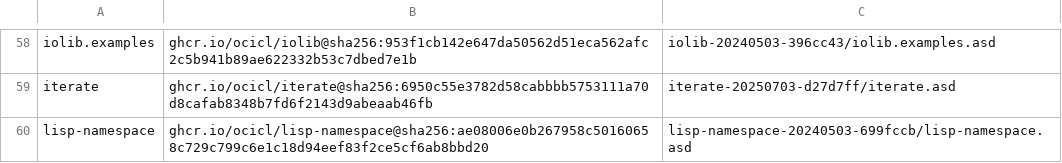
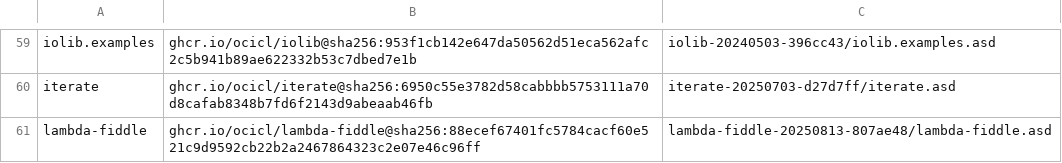
Before and after one commit to ocicl/ocicl, a CSV file: systems.csv, drawn as a sheet; only a part is shown, gaps mark what is left out; the shorter side is filled out with more unchanged rows; the diff covers the shown part only; the diff names each change by its address in the sheet, - before the commit and + after, or states it on an @@ line.

```diff
--- a/systems.csv
+++ b/systems.csv
+row 61: lambda-fiddle | ghcr.io/ocicl/lambda-fiddle@sha256:88ecef67401fc5784cacf60e521c9d9592cb22b2a2467864323c2e07e46c96ff | lambda-fiddle-20250813-807ae48/lambda-fiddle.asd
```
Also changed, not shown: 5 added rows elsewhere in this file.
